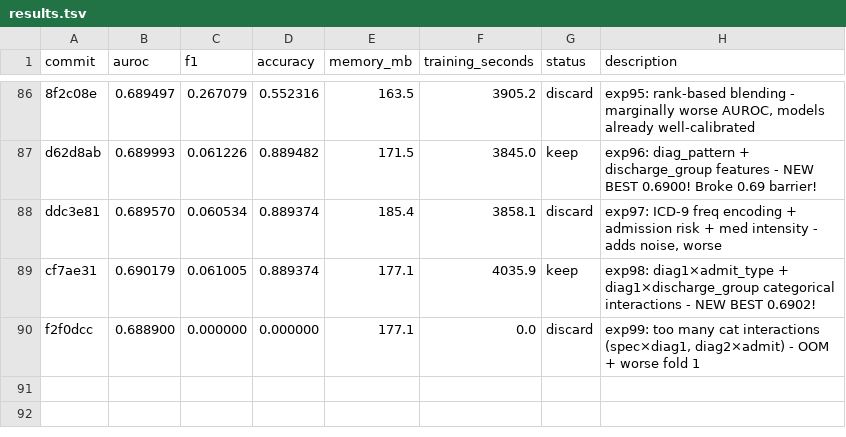
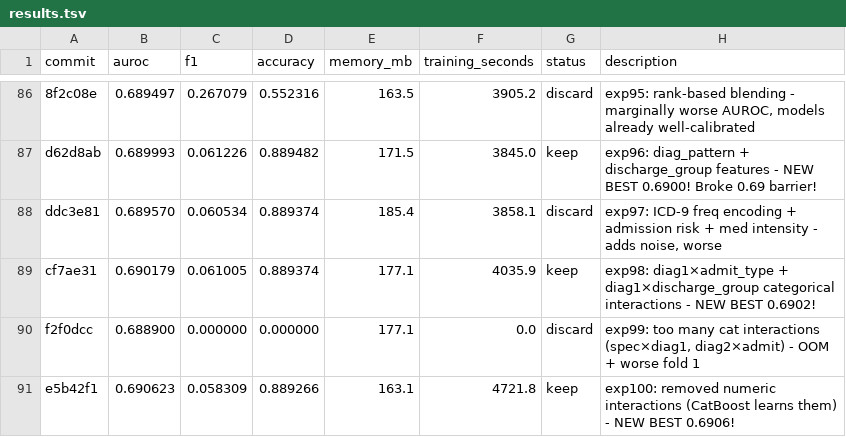
Before and after one commit to jcl347/re-admit, a TSV file: results.tsv, drawn as a sheet; only a part is shown, gaps mark what is left out; the diff names each change by its address in the sheet, - before the commit and + after, or states it on an @@ line.

```diff
--- a/results.tsv
+++ b/results.tsv
+row 91: e5b42f1 | 0.690623 | 0.058309 | 0.889266 | 163.1 | 4721.8 | keep | exp100: removed numeric interactions (CatBoost learns them) - NEW BEST 0.6906!
```
Also changed, not shown: 2 other files.
